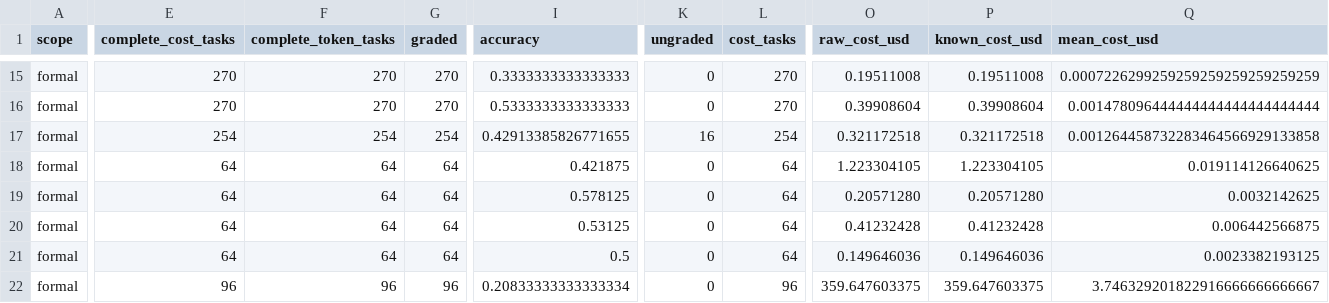
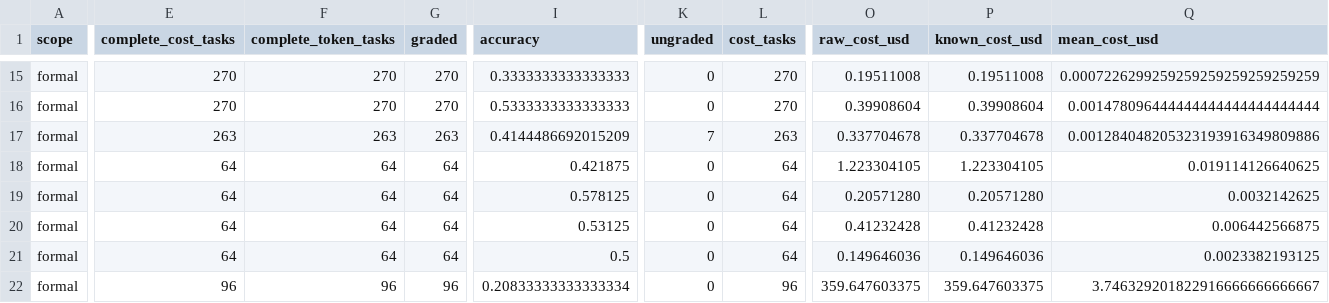
Before and after one commit to shanbinn1202-cloud/benchmark-router-dashboard, a CSV file: docs/assets/models.csv, drawn as a sheet; only a part is shown, gaps mark what is left out; the diff covers the shown part only; the diff names each change by its address in the sheet, - before the commit and + after, or states it on an @@ line.

```diff
--- a/docs/assets/models.csv
+++ b/docs/assets/models.csv
-E17 (complete_cost_tasks): 254
+E17 (complete_cost_tasks): 263
-F17 (complete_token_tasks): 254
+F17 (complete_token_tasks): 263
-G17 (graded): 254
+G17 (graded): 263
-I17 (accuracy): 0.42913385826771655
+I17 (accuracy): 0.4144486692015209
-K17 (ungraded): 16
+K17 (ungraded): 7
-L17 (cost_tasks): 254
+L17 (cost_tasks): 263
-O17 (raw_cost_usd): 0.321172518
+O17 (raw_cost_usd): 0.337704678
-P17 (known_cost_usd): 0.321172518
+P17 (known_cost_usd): 0.337704678
-Q17 (mean_cost_usd): 0.001264458732283464566929133858
+Q17 (mean_cost_usd): 0.001284048205323193916349809886
```
Also changed, not shown: 8 edited cells elsewhere in this file, 1 other file.
